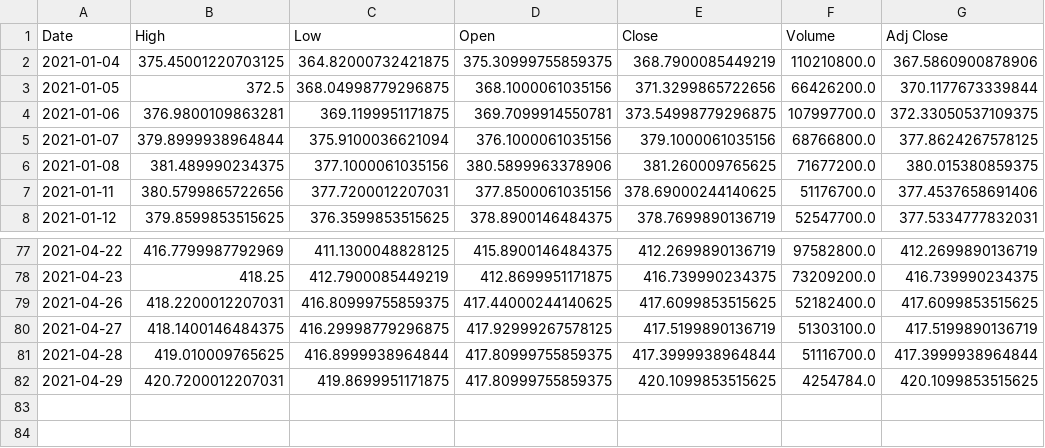
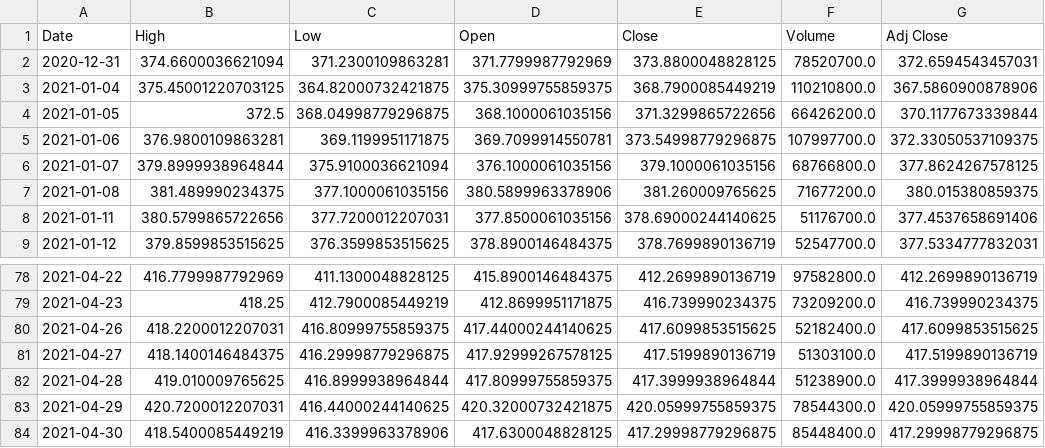
Before and after one commit to junyoung-sim/sltm, a CSV file: data/spy.csv, drawn as a sheet; only a part is shown, gaps mark what is left out.

```diff
--- a/data/spy.csv
+++ b/data/spy.csv
@@ -1,2 +1,3 @@
 Date,High,Low,Open,Close,Volume,Adj Close
+2020-12-31,374.6600036621094,371.2300109863281,371.7799987792969,373.8800048828125,78520700.0,372.6594543457031
 2021-01-04,375.45001220703125,364.82000732421875,375.30999755859375,368.7900085449219,110210800.0,367.5860900878906
@@ -80,3 +81,4 @@ Date,High,Low,Open,Close,Volume,Adj Close
 2021-04-27,418.1400146484375,416.29998779296875,417.92999267578125,417.5199890136719,51303100.0,417.5199890136719
-2021-04-28,419.010009765625,416.8999938964844,417.80999755859375,417.3999938964844,51116700.0,417.3999938964844
-2021-04-29,420.7200012207031,419.8699951171875,417.80999755859375,420.1099853515625,4254784.0,420.1099853515625
+2021-04-28,419.010009765625,416.8999938964844,417.80999755859375,417.3999938964844,51238900.0,417.3999938964844
+2021-04-29,420.7200012207031,416.44000244140625,420.32000732421875,420.05999755859375,78544300.0,420.05999755859375
+2021-04-30,418.5400085449219,416.3399963378906,417.6300048828125,417.29998779296875,85448400.0,417.29998779296875
```
Also changed, not shown: 15 other files.
